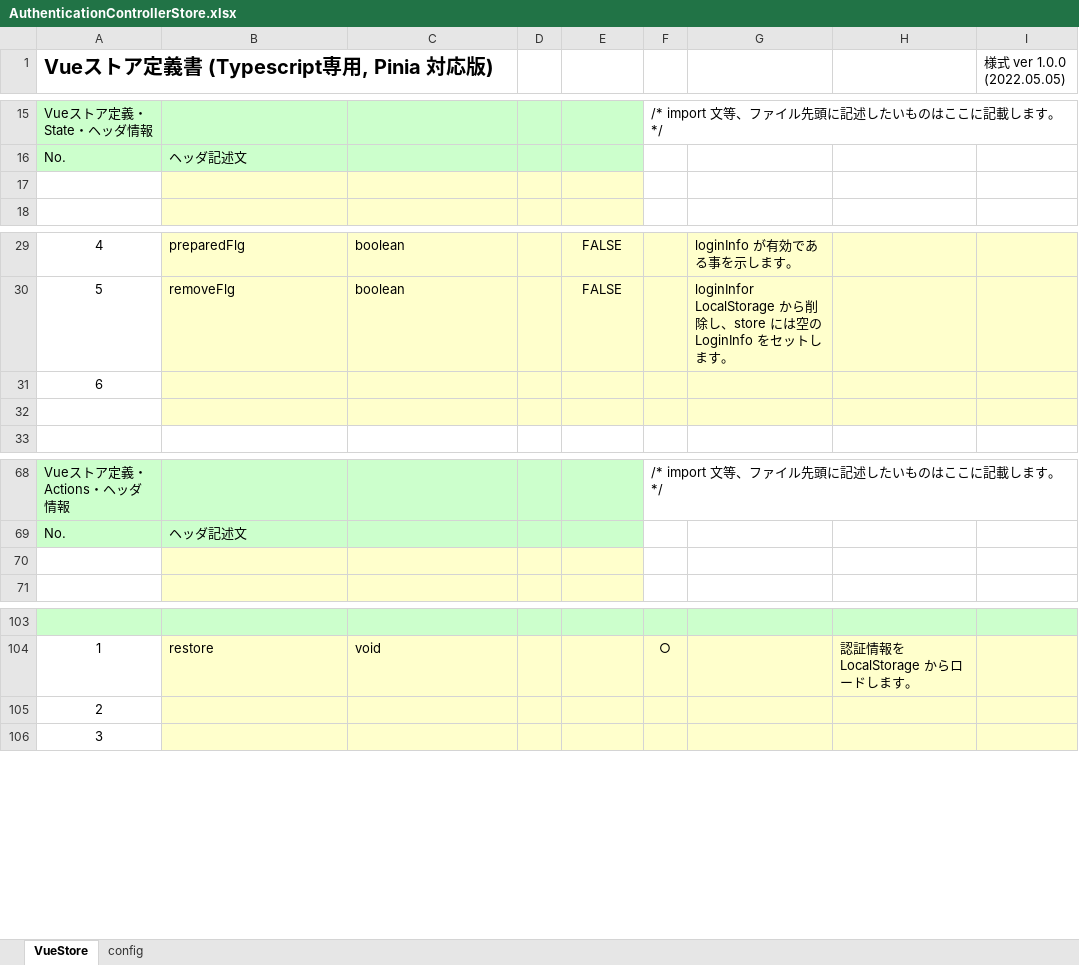
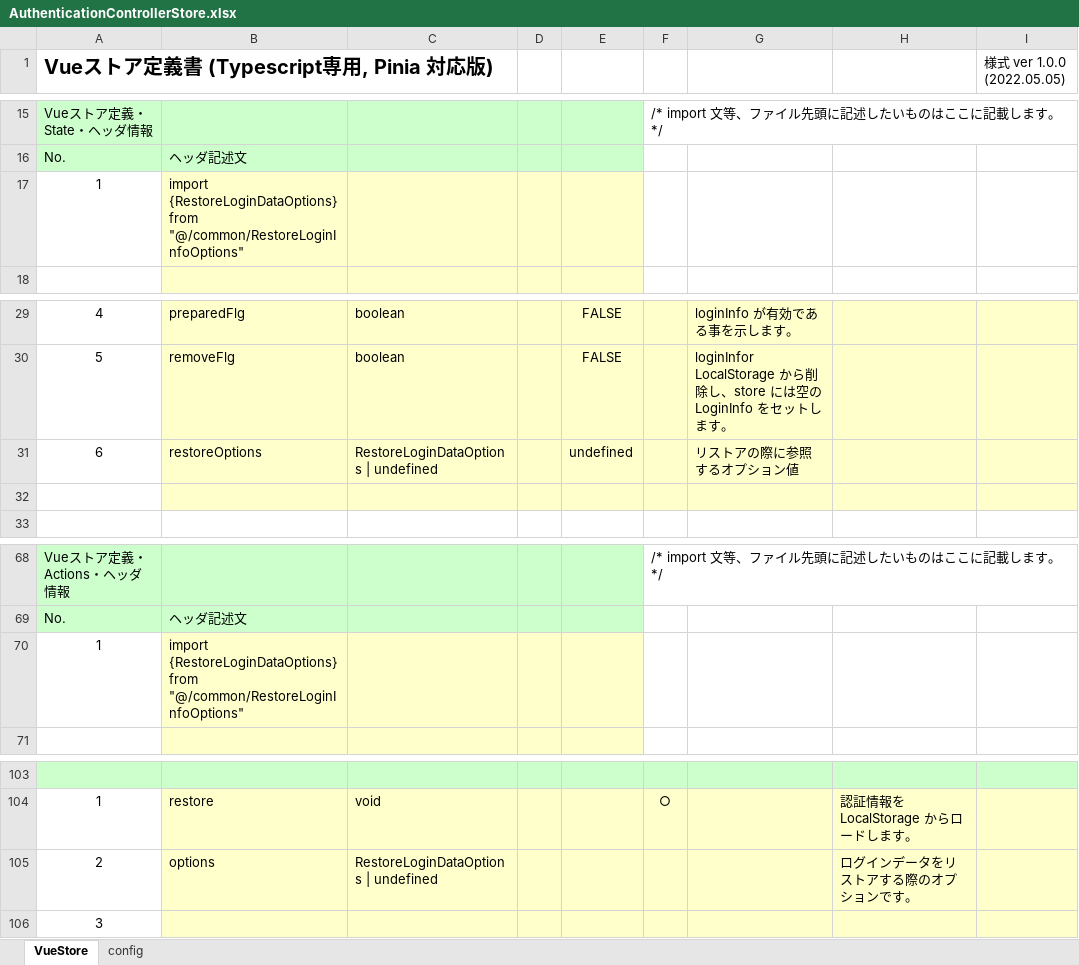
Before and after one commit to uedaueo/dapanda-front-core, an Excel workbook: meta/stores/AuthenticationControllerStore.xlsx, sheet VueStore, drawn as a sheet; only a part is shown, gaps mark what is left out; values as stored, in another font and other column widths than the file's, no borders; removed rows and columns are numbered as before the commit, all else as after; the diff names each change by its address in the sheet, - before the commit and + after, or states it on an @@ line.

```diff
--- a/meta/stores/AuthenticationControllerStore.xlsx (sheet VueStore)
+++ b/meta/stores/AuthenticationControllerStore.xlsx (sheet VueStore)
-row 17: (empty)
+row 17: 1 | import {RestoreLoginDataOptions} from "@/common/RestoreLoginInfoOptions"
-row 31: 6
+row 31: 6 | restoreOptions | RestoreLoginDataOptions | undefined |  | undefined |  | リストアの際に参照するオプション値
-row 70: (empty)
+row 70: 1 | import {RestoreLoginDataOptions} from "@/common/RestoreLoginInfoOptions"
-row 105: 2
+row 105: 2 | options | RestoreLoginDataOptions | undefined |  |  |  |  | ログインデータをリストアする際のオプションです。
```
Also changed, not shown: meta/samples/pages/LoginSample.xlsx, meta/stores/LocaleSettingStore.xlsx, 14 other files.
